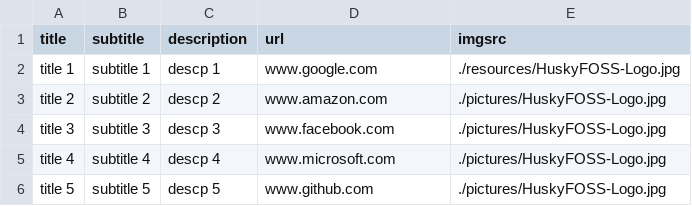
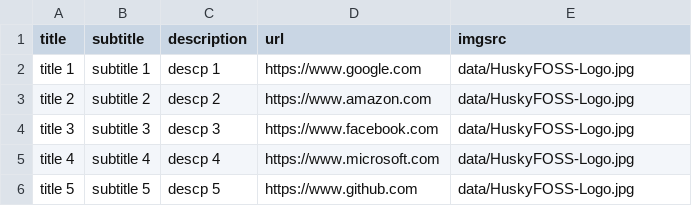
Before and after one commit to huskyfoss/website, a CSV file: huskyfoss-website/public/data/featured-projects.csv, drawn as a sheet.

```diff
--- a/huskyfoss-website/public/data/featured-projects.csv
+++ b/huskyfoss-website/public/data/featured-projects.csv
@@ -1,6 +1,6 @@
 title,subtitle,description,url,imgsrc
-title 1,subtitle 1,descp 1,www.google.com,./resources/HuskyFOSS-Logo.jpg
-title 2,subtitle 2,descp 2,www.amazon.com,./pictures/HuskyFOSS-Logo.jpg
-title 3,subtitle 3,descp 3,www.facebook.com,./pictures/HuskyFOSS-Logo.jpg
-title 4,subtitle 4,descp 4,www.microsoft.com,./pictures/HuskyFOSS-Logo.jpg
-title 5,subtitle 5,descp 5,www.github.com,./pictures/HuskyFOSS-Logo.jpg
+title 1,subtitle 1,descp 1,https://www.google.com,data/HuskyFOSS-Logo.jpg
+title 2,subtitle 2,descp 2,https://www.amazon.com,data/HuskyFOSS-Logo.jpg
+title 3,subtitle 3,descp 3,https://www.facebook.com,data/HuskyFOSS-Logo.jpg
+title 4,subtitle 4,descp 4,https://www.microsoft.com,data/HuskyFOSS-Logo.jpg
+title 5,subtitle 5,descp 5,https://www.github.com,data/HuskyFOSS-Logo.jpg
```
Also changed, not shown: 4 other files.
